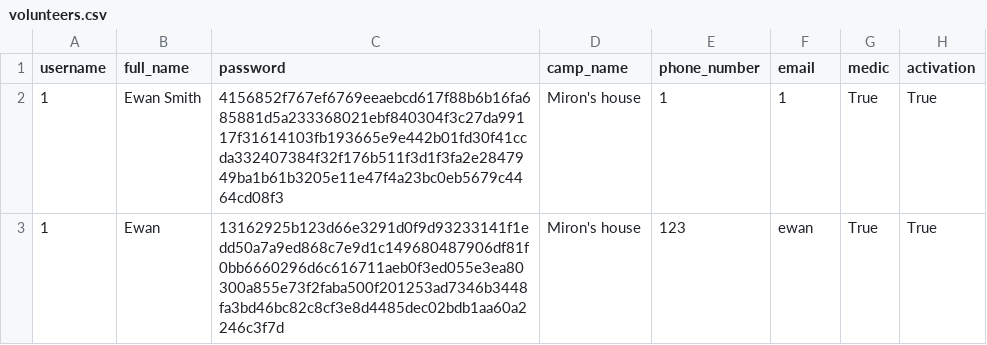
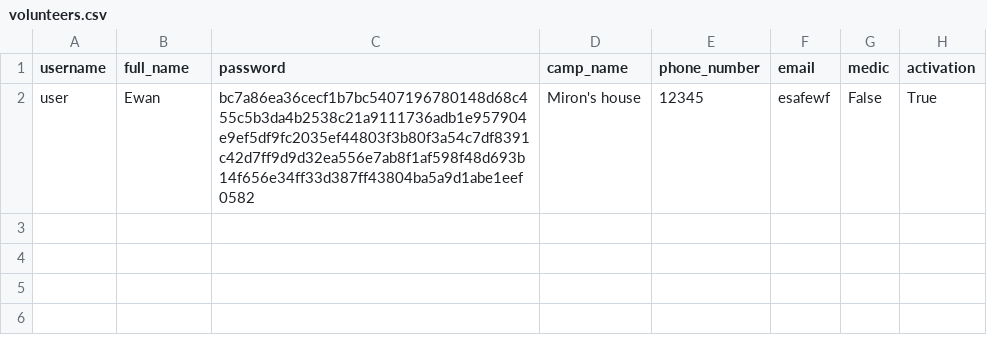
Before and after one commit to tiffgerst/Refugee-Management-System, a CSV file: data/volunteers.csv, drawn as a sheet.

```diff
--- a/data/volunteers.csv
+++ b/data/volunteers.csv
@@ -1,3 +1,2 @@
 username,full_name,password,camp_name,phone_number,email,medic,activation
-1,Ewan Smith,4156852f767ef6769eeaebcd617f88b6b16fa685881d5a233368021ebf840304f3c27da99117f31614103fb193665e9e442b01fd30f41ccda332407384f32f176b511f3d1f3fa2e2847949ba1b61b3205e11e47f4a23bc0eb5679c4464cd08f3,Miron's house,1,1,True,True
-1,Ewan,13162925b123d66e3291d0f9d93233141f1edd50a7a9ed868c7e9d1c149680487906df81f0bb6660296d6c616711aeb0f3ed055e3ea80300a855e73f2faba500f201253ad7346b3448fa3bd46bc82c8cf3e8d4485dec02bdb1aa60a2246c3f7d,Miron's house,123,ewan,True,True
+user,Ewan,bc7a86ea36cecf1b7bc5407196780148d68c455c5b3da4b2538c21a9111736adb1e957904e9ef5df9fc2035ef44803f3b80f3a54c7df8391c42d7ff9d9d32ea556e7ab8f1af598f48d693b14f656e34ff33d387ff43804ba5a9d1abe1eef0582,Miron's house,12345,esafewf,False,True
```
Also changed, not shown: 6 other files.
